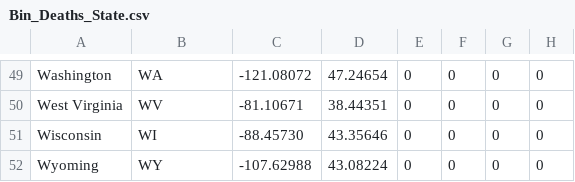
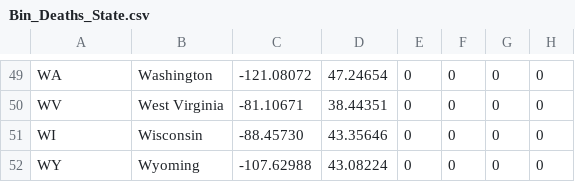
Before and after one commit to david-deboer/covid_binned_data, a CSV file: Bin_Deaths_State.csv, drawn as a sheet; only a part is shown, gaps mark what is left out; the diff covers the shown part only; the diff names each change by its address in the sheet, - before the commit and + after, or states it on an @@ line.

```diff
--- a/Bin_Deaths_State.csv
+++ b/Bin_Deaths_State.csv
-A49: Washington
+A49: WA
-B49: WA
+B49: Washington
-A50: West Virginia
+A50: WV
-B50: WV
+B50: West Virginia
-A51: Wisconsin
+A51: WI
-B51: WI
+B51: Wisconsin
-A52: Wyoming
+A52: WY
-B52: WY
+B52: Wyoming
```
Also changed, not shown: 96 edited cells elsewhere in this file, Bin_Confirmed_Congress.csv, Bin_Confirmed_Country.csv, 7 other files.
